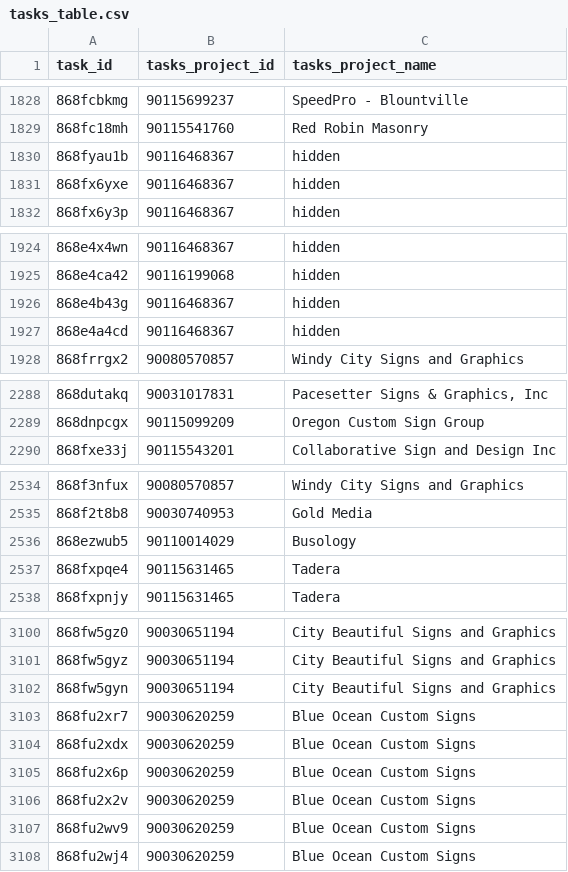
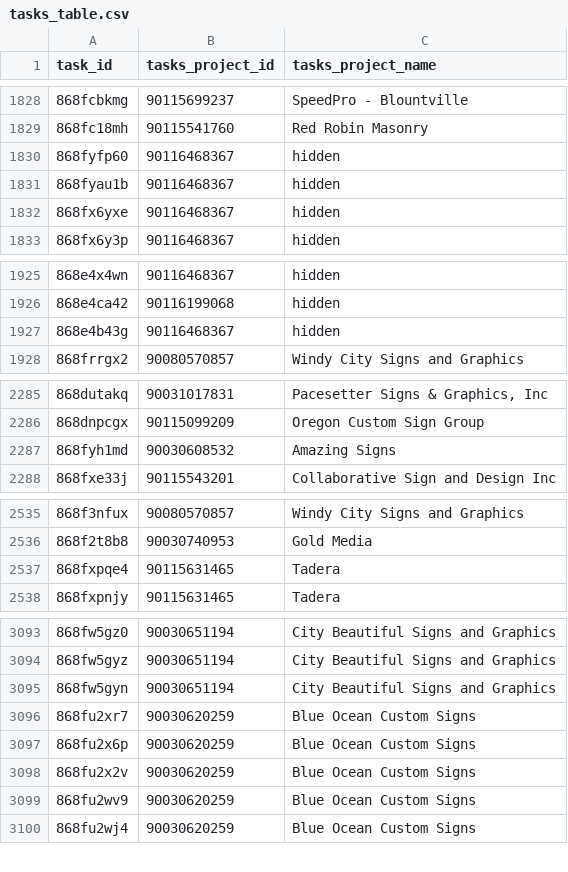
Before and after one commit to RooVelazquez/time_entries_Ana, a CSV file: DB/tasks_table.csv, drawn as a sheet; only a part is shown, gaps mark what is left out; removed rows and columns are numbered as before the commit, all else as after; the diff covers the shown part only; the diff names each change by its address in the sheet, - before the commit and + after, or states it on an @@ line.

```diff
--- a/DB/tasks_table.csv
+++ b/DB/tasks_table.csv
+row 1830: 868fyfp60 | 90116468367 | hidden
-row 1927: 868e4a4cd | 90116468367 | hidden
+row 2287: 868fyh1md | 90030608532 | Amazing Signs
-row 2536: 868ezwub5 | 90110014029 | Busology
-row 3104: 868fu2xdx | 90030620259 | Blue Ocean Custom Signs
```
Also changed, not shown: 13 added rows, 17 removed rows and 19 moved rows elsewhere in this file, 2 other files.
